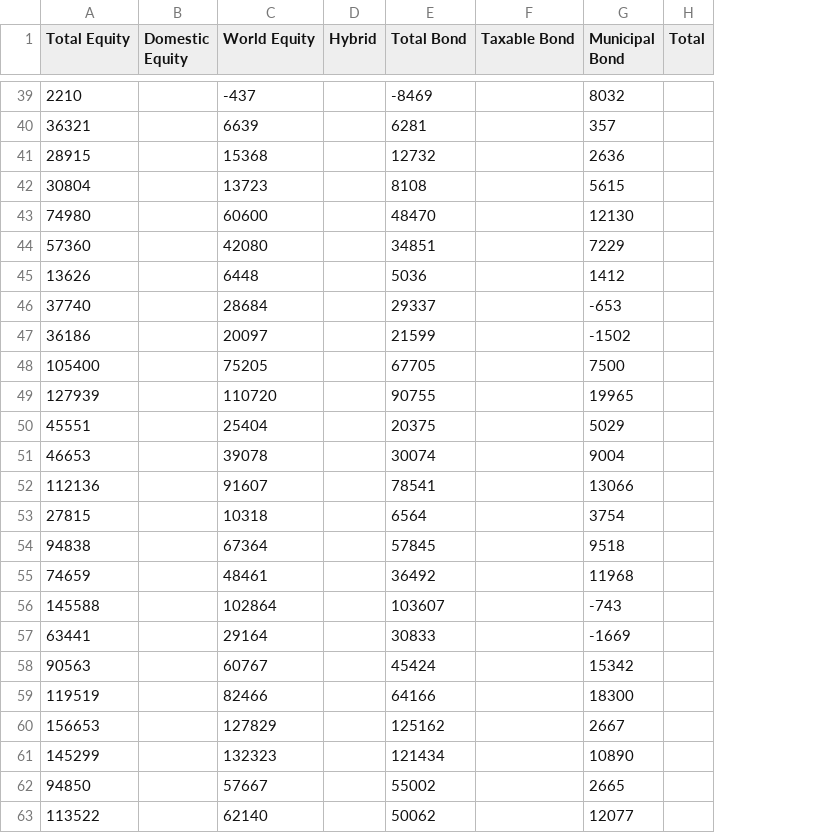
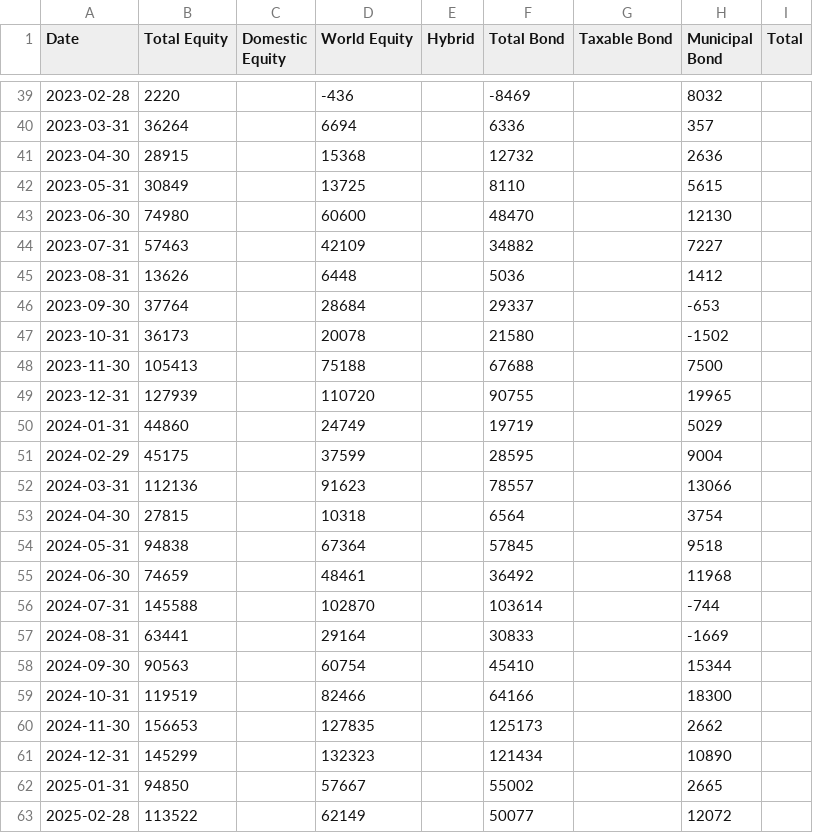
Before and after one commit to datasets/investor-flow-of-funds-us, a CSV file: data/monthly.csv, drawn as a sheet; only a part is shown, gaps mark what is left out; removed rows and columns are numbered as before the commit, all else as after; the diff covers the shown part only; the diff names each change by its address in the sheet, - before the commit and + after, or states it on an @@ line.

```diff
--- a/data/monthly.csv
+++ b/data/monthly.csv
+column A (Date), row 39: 2023-02-28; row 41: 2023-04-30; row 43: 2023-06-30; rows 45-46: 2023-08-31 | 2023-09-30; row 49: 2023-12-31; rows 52-63: 2024-03-31 | 2024-04-30 | 2024-05-31 | 2024-06-30 | 2024-07-31 | 2024-08-31 | 2024-09-30 | 2024-10-31 | 2024-11-30 | 2024-12-31 | 2025-01-31 | 2025-02-28
-B39 (Total Equity): 2210
+B39 (Total Equity): 2220
-D39 (World Equity): -437
+D39 (World Equity): -436
-row 40: 36321 |  | 6639 |  | 6281 |  | 357
+row 40: 2023-03-31 | 36264 |  | 6694 |  | 6336 |  | 357
-row 42: 30804 |  | 13723 |  | 8108 |  | 5615
+row 42: 2023-05-31 | 30849 |  | 13725 |  | 8110 |  | 5615
-row 44: 57360 |  | 42080 |  | 34851 |  | 7229
+row 44: 2023-07-31 | 57463 |  | 42109 |  | 34882 |  | 7227
-B46 (Total Equity): 37740
+B46 (Total Equity): 37764
-row 47: 36186 |  | 20097 |  | 21599 |  | -1502
-row 48: 105400 |  | 75205 |  | 67705 |  | 7500
+row 47: 2023-10-31 | 36173 |  | 20078 |  | 21580 |  | -1502
+row 48: 2023-11-30 | 105413 |  | 75188 |  | 67688 |  | 7500
-row 50: 45551 |  | 25404 |  | 20375 |  | 5029
-row 51: 46653 |  | 39078 |  | 30074 |  | 9004
+row 50: 2024-01-31 | 44860 |  | 24749 |  | 19719 |  | 5029
+row 51: 2024-02-29 | 45175 |  | 37599 |  | 28595 |  | 9004
-D52 (World Equity): 91607
+D52 (World Equity): 91623
-F52 (Total Bond): 78541
+F52 (Total Bond): 78557
-D56 (World Equity): 102864
+D56 (World Equity): 102870
-F56 (Total Bond): 103607
+F56 (Total Bond): 103614
-H56 (Municipal Bond): -743
+H56 (Municipal Bond): -744
-D58 (World Equity): 60767
+D58 (World Equity): 60754
-F58 (Total Bond): 45424
+F58 (Total Bond): 45410
-H58 (Municipal Bond): 15342
+H58 (Municipal Bond): 15344
-D60 (World Equity): 127829
+D60 (World Equity): 127835
-F60 (Total Bond): 125162
+F60 (Total Bond): 125173
-H60 (Municipal Bond): 2667
+H60 (Municipal Bond): 2662
-D63 (World Equity): 62140
+D63 (World Equity): 62149
-F63 (Total Bond): 50062
+F63 (Total Bond): 50077
-H63 (Municipal Bond): 12077
+H63 (Municipal Bond): 12072
```
Also changed, not shown: 8 added rows, 8 removed rows and 24 edited cells elsewhere in this file, data/weekly.csv.
